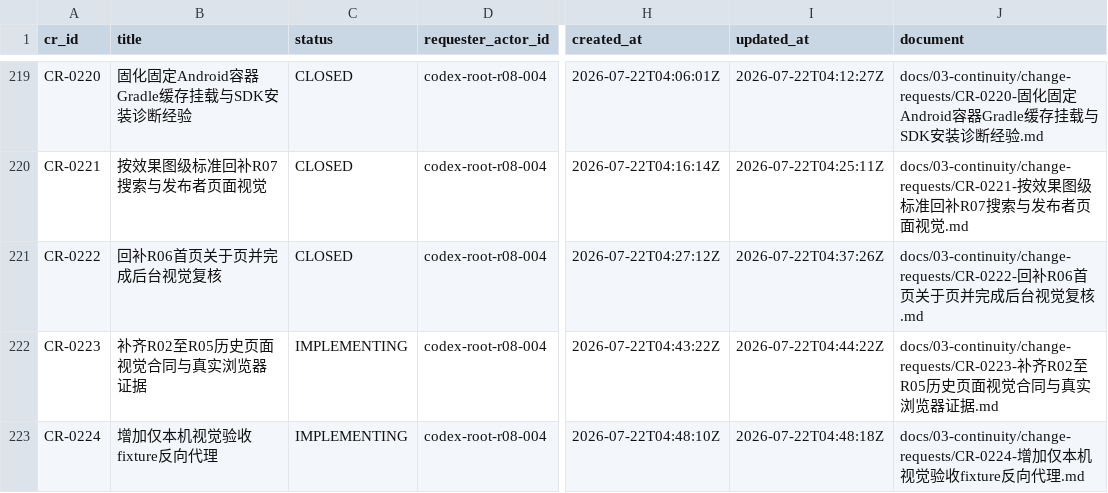
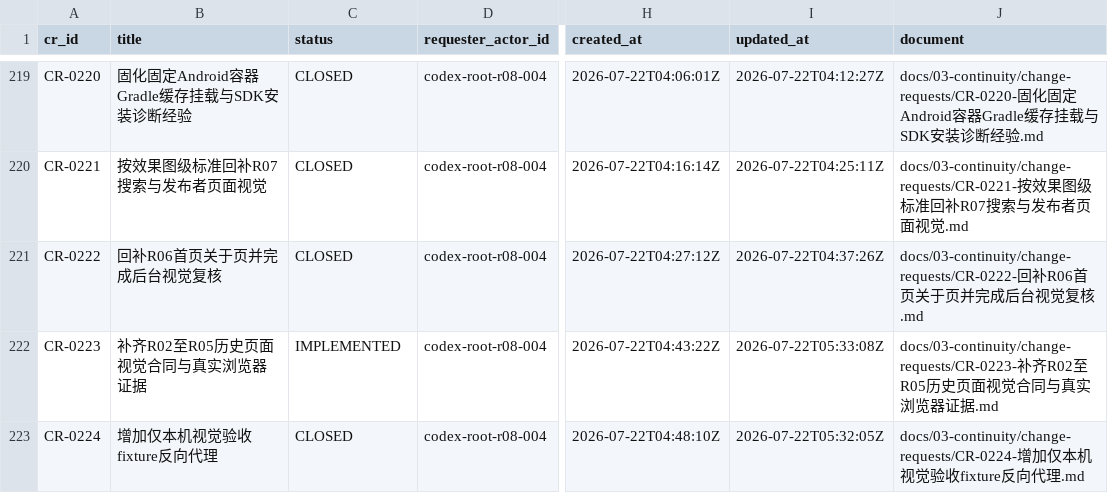
Before and after one commit to fei613293175/hhy, a CSV file: catalogs/change_request_index.csv, drawn as a sheet; only a part is shown, gaps mark what is left out; the diff names each change by its address in the sheet, - before the commit and + after, or states it on an @@ line.

Commit message:
[STORY-R08-004] docs(r08): record historical visual verification
Task-ID: TASK-R08-004
Session-ID: SES-20260722T031604Z-105CF4C6
Checkpoint-ID: CP-SES-20260722T031604Z-105CF4C6-0013
Tests: PASS:admin-historical-browser,android-historical-visual-module,h5-historical-browser,ui-catalog-contract
CR: CR-0217,CR-0218,CR-0219,CR-0220,CR-0221,CR-0222,CR-0223,CR-0224
Story-ID: STORY-R08-004

```diff
--- a/catalogs/change_request_index.csv
+++ b/catalogs/change_request_index.csv
-C222 (status): IMPLEMENTING
+C222 (status): IMPLEMENTED
-I222 (updated_at): 2026-07-22T04:44:22Z
+I222 (updated_at): 2026-07-22T05:33:08Z
-C223 (status): IMPLEMENTING
+C223 (status): CLOSED
-I223 (updated_at): 2026-07-22T04:48:18Z
+I223 (updated_at): 2026-07-22T05:32:05Z
```
Also changed, not shown: catalogs/session_index.csv, 17 other files.
